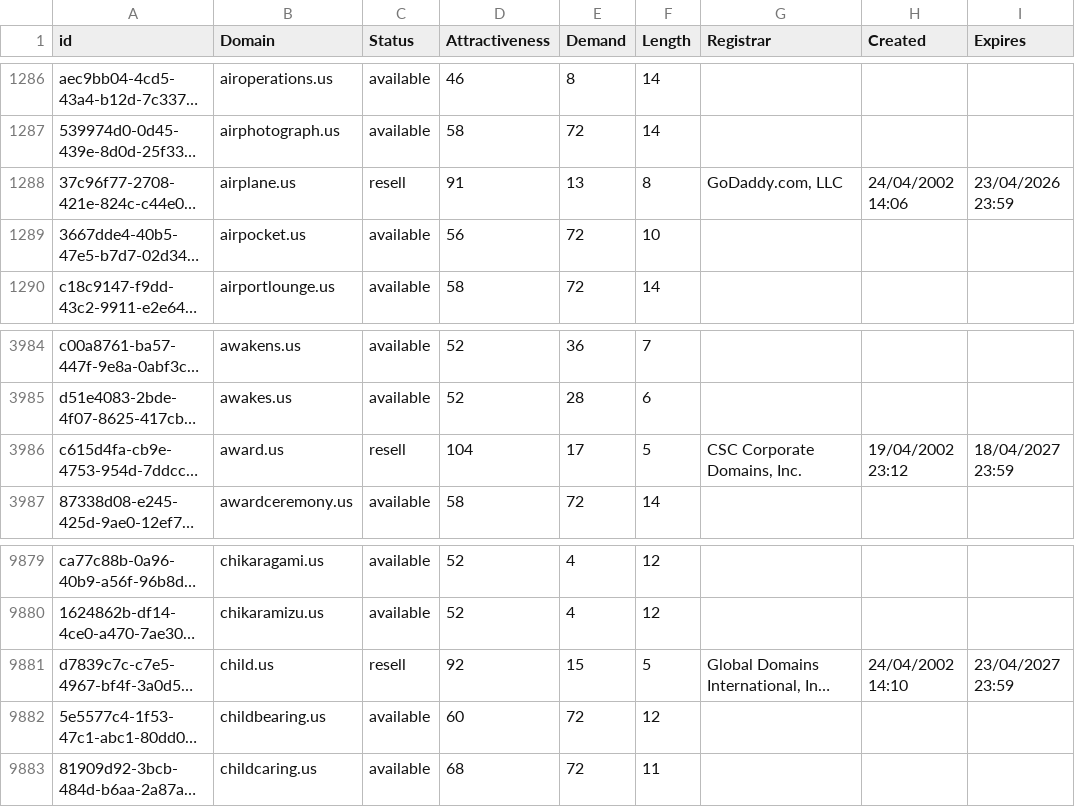
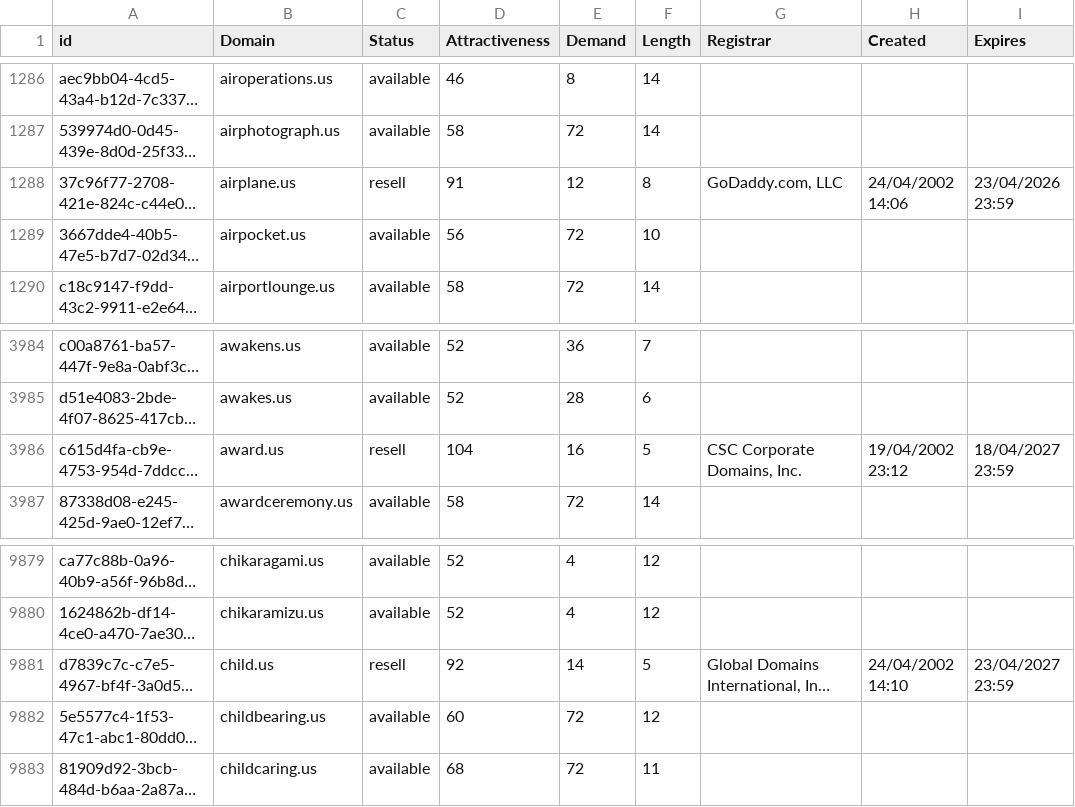
Before and after one commit to UniqueDomains/us-oneword-domains, a CSV file: us.csv, drawn as a sheet; only a part is shown, gaps mark what is left out; long unchanged cells end in …; the diff names each change by its address in the sheet, - before the commit and + after, or states it on an @@ line.

Commit message:
Domains update

```diff
--- a/us.csv
+++ b/us.csv
-E1288 (Demand): 13
+E1288 (Demand): 12
-E3986 (Demand): 17
+E3986 (Demand): 16
-E9881 (Demand): 15
+E9881 (Demand): 14
```
Also changed, not shown: 2 other files.
